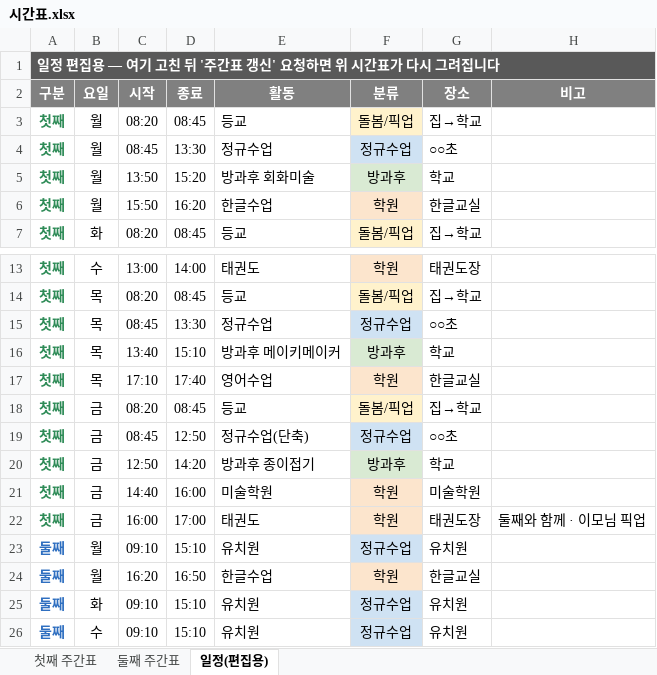
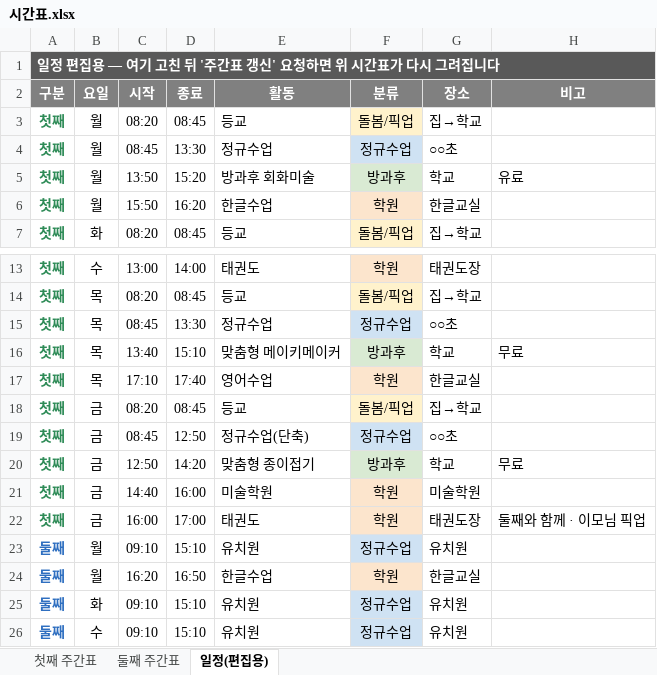
Before and after one commit to Catomo88/time_table, an Excel workbook: 시간표.xlsx, sheet 일정(편집용), drawn as a sheet; only a part is shown, gaps mark what is left out; values as stored, in another font and other column widths than the file's, no borders; the diff names each change by its address in the sheet, - before the commit and + after, or states it on an @@ line.

Commit message:
방과후(유료)와 맞춤형(무료) 구분: 메이키메이커·종이접기를 맞춤형으로, 점선 스타일·범례·요청 규칙 반영

```diff
--- a/시간표.xlsx (sheet 일정(편집용))
+++ b/시간표.xlsx (sheet 일정(편집용))
-H5 (비고): (empty)
+H5 (비고): 유료
-E16 (활동): 방과후 메이키메이커
+E16 (활동): 맞춤형 메이키메이커
-H16 (비고): (empty)
+H16 (비고): 무료
-E20 (활동): 방과후 종이접기
+E20 (활동): 맞춤형 종이접기
-H20 (비고): (empty)
+H20 (비고): 무료
```
Also changed, not shown: sheet 첫째 주간표, 5 other files.
